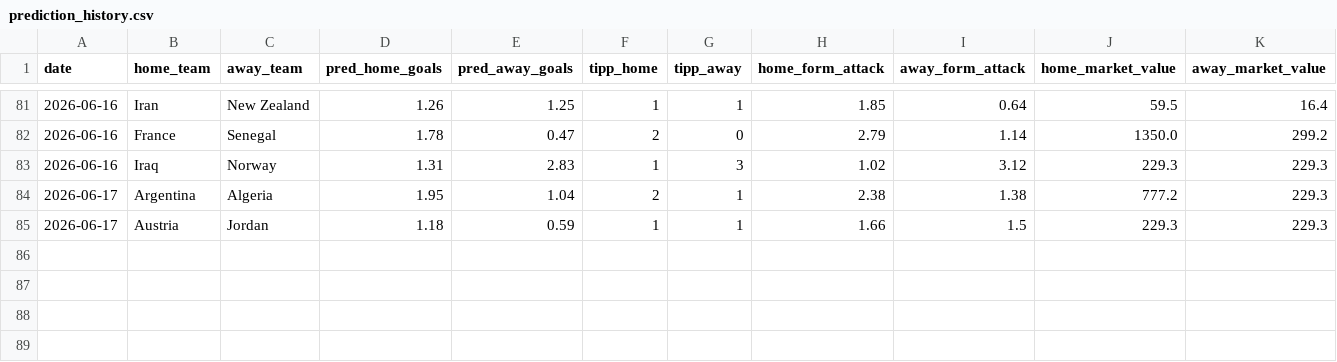
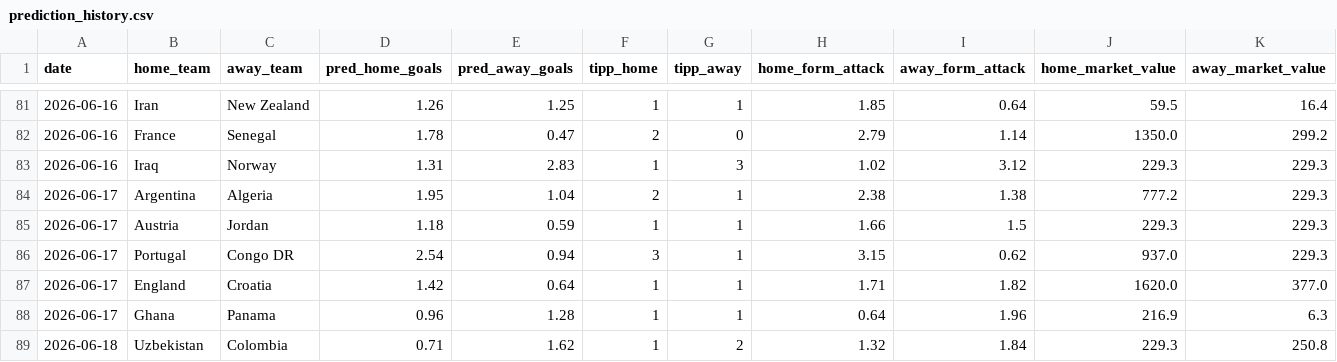
Before and after one commit to sauterjoshua/GoalPredictionEngine, a CSV file: data/processed/prediction_history.csv, drawn as a sheet; only a part is shown, gaps mark what is left out; rows hold the shown columns only; the diff names each change by its address in the sheet, - before the commit and + after, or states it on an @@ line.

```diff
--- a/data/processed/prediction_history.csv
+++ b/data/processed/prediction_history.csv
+row 86: 2026-06-17 | Portugal | Congo DR | 2.54 | 0.94 | 3 | 1 | 3.15 | 0.62 | 937.0 | 229.3
+row 87: 2026-06-17 | England | Croatia | 1.42 | 0.64 | 1 | 1 | 1.71 | 1.82 | 1620.0 | 377.0
+row 88: 2026-06-17 | Ghana | Panama | 0.96 | 1.28 | 1 | 1 | 0.64 | 1.96 | 216.9 | 6.3
+row 89: 2026-06-18 | Uzbekistan | Colombia | 0.71 | 1.62 | 1 | 2 | 1.32 | 1.84 | 229.3 | 250.8
```
Also changed, not shown: data/processed/predictions.csv, data/raw/wm2026_live.csv.
